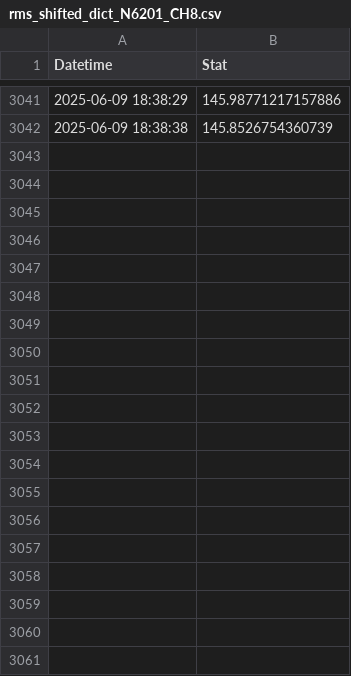
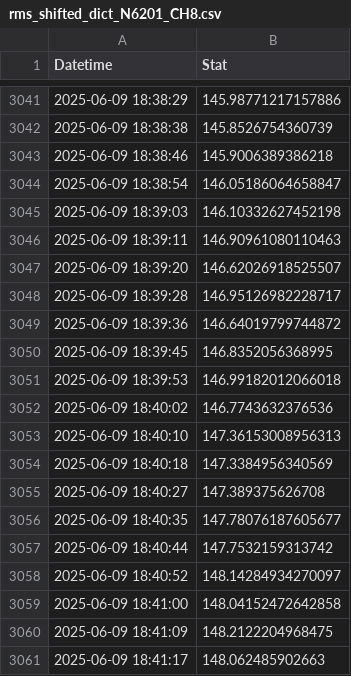
Before and after one commit to dylanspano/pigging_stats_060925, a CSV file: rms_shifted_dict_N6201_CH8.csv, drawn as a sheet; only a part is shown, gaps mark what is left out; the diff covers the shown part only.

Commit message:
Update rms_shifted_dict_N6201_CH8.csv

```diff
--- a/rms_shifted_dict_N6201_CH8.csv
+++ b/rms_shifted_dict_N6201_CH8.csv
@@ -3042 +3042,20 @@ Datetime,Stat
 2025-06-09 18:38:38,145.8526754360739
+2025-06-09 18:38:46,145.9006389386218
+2025-06-09 18:38:54,146.05186064658847
+2025-06-09 18:39:03,146.10332627452198
+2025-06-09 18:39:11,146.90961080110463
+2025-06-09 18:39:20,146.62026918525507
+2025-06-09 18:39:28,146.95126982228717
+2025-06-09 18:39:36,146.64019799744872
+2025-06-09 18:39:45,146.8352056368995
+2025-06-09 18:39:53,146.99182012066018
+2025-06-09 18:40:02,146.7743632376536
+2025-06-09 18:40:10,147.36153008956313
+2025-06-09 18:40:18,147.3384956340569
+2025-06-09 18:40:27,147.389375626708
+2025-06-09 18:40:35,147.78076187605677
+2025-06-09 18:40:44,147.7532159313742
+2025-06-09 18:40:52,148.14284934270097
+2025-06-09 18:41:00,148.04152472642858
+2025-06-09 18:41:09,148.2122204968475
+2025-06-09 18:41:17,148.062485902663
```
Also changed, not shown: 46 added rows elsewhere in this file.
